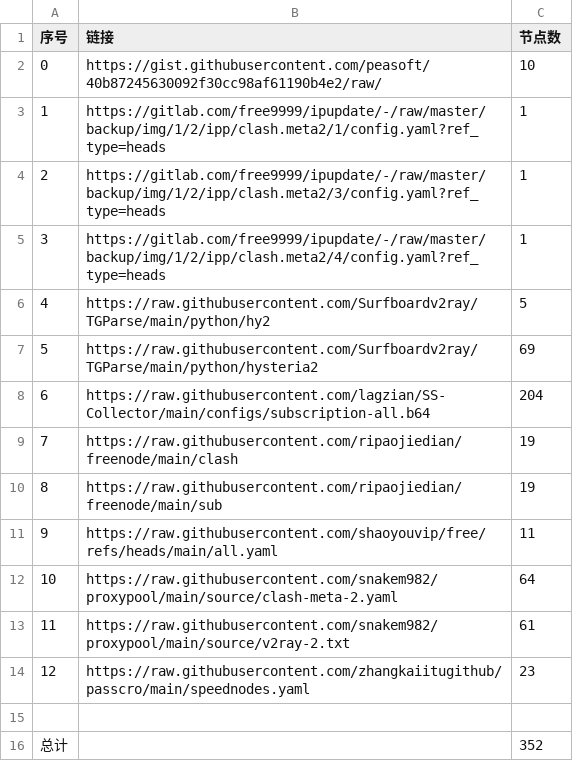
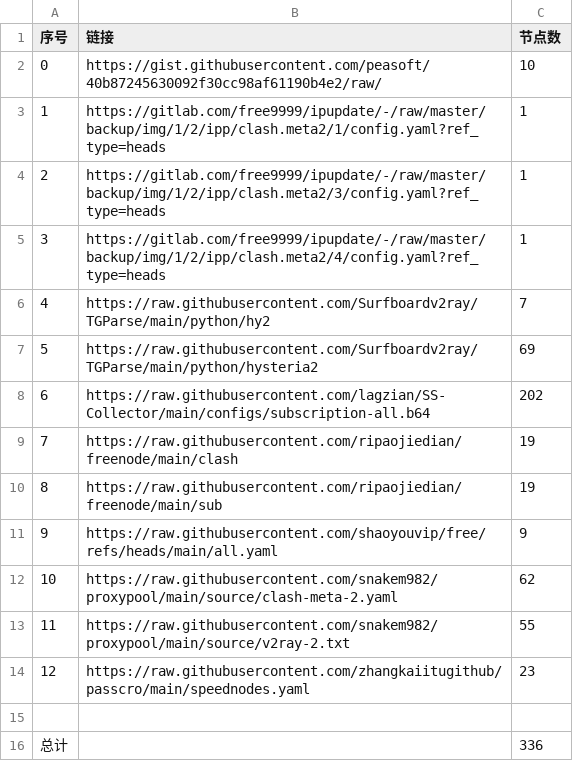
Before and after one commit to chengaopan/AutoMergePublicNodes, a CSV file: list_result.csv, drawn as a sheet.

```diff
--- a/list_result.csv
+++ b/list_result.csv
@@ -5,12 +5,12 @@
 3,https://gitlab.com/free9999/ipupdate/-/raw/master/backup/img/1/2/ipp/clash.meta2/4/config.yaml?ref_type=heads,1
-4,https://raw.githubusercontent.com/Surfboardv2ray/TGParse/main/python/hy2,5
+4,https://raw.githubusercontent.com/Surfboardv2ray/TGParse/main/python/hy2,7
 5,https://raw.githubusercontent.com/Surfboardv2ray/TGParse/main/python/hysteria2,69
-6,https://raw.githubusercontent.com/lagzian/SS-Collector/main/configs/subscription-all.b64,204
+6,https://raw.githubusercontent.com/lagzian/SS-Collector/main/configs/subscription-all.b64,202
 7,https://raw.githubusercontent.com/ripaojiedian/freenode/main/clash,19
 8,https://raw.githubusercontent.com/ripaojiedian/freenode/main/sub,19
-9,https://raw.githubusercontent.com/shaoyouvip/free/refs/heads/main/all.yaml,11
-10,https://raw.githubusercontent.com/snakem982/proxypool/main/source/clash-meta-2.yaml,64
-11,https://raw.githubusercontent.com/snakem982/proxypool/main/source/v2ray-2.txt,61
+9,https://raw.githubusercontent.com/shaoyouvip/free/refs/heads/main/all.yaml,9
+10,https://raw.githubusercontent.com/snakem982/proxypool/main/source/clash-meta-2.yaml,62
+11,https://raw.githubusercontent.com/snakem982/proxypool/main/source/v2ray-2.txt,55
 12,https://raw.githubusercontent.com/zhangkaiitugithub/passcro/main/speednodes.yaml,23
 
-总计,,352
+总计,,336
```
Also changed, not shown: 30 other files.
